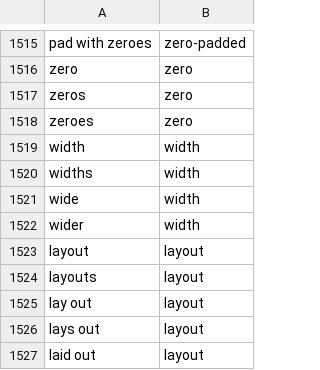
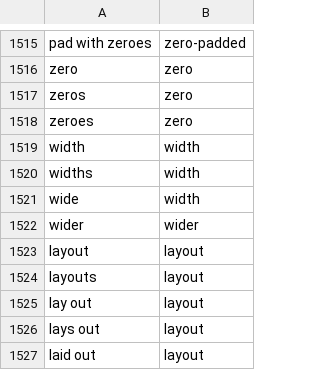
Before and after one commit to ike5/CDIPL, a TSV file: cdipl/library/words_en.tsv, drawn as a sheet; only a part is shown, gaps mark what is left out.

```diff
--- a/cdipl/library/words_en.tsv
+++ b/cdipl/library/words_en.tsv
@@ -1521,3 +1521,3 @@ widths	width
 wide	width
-wider	width
+wider	wider
 layout	layout
```
Also changed, not shown: cdipl/library/catalogue.tsv, cdipl/library/words_es.tsv, 22 other files.
